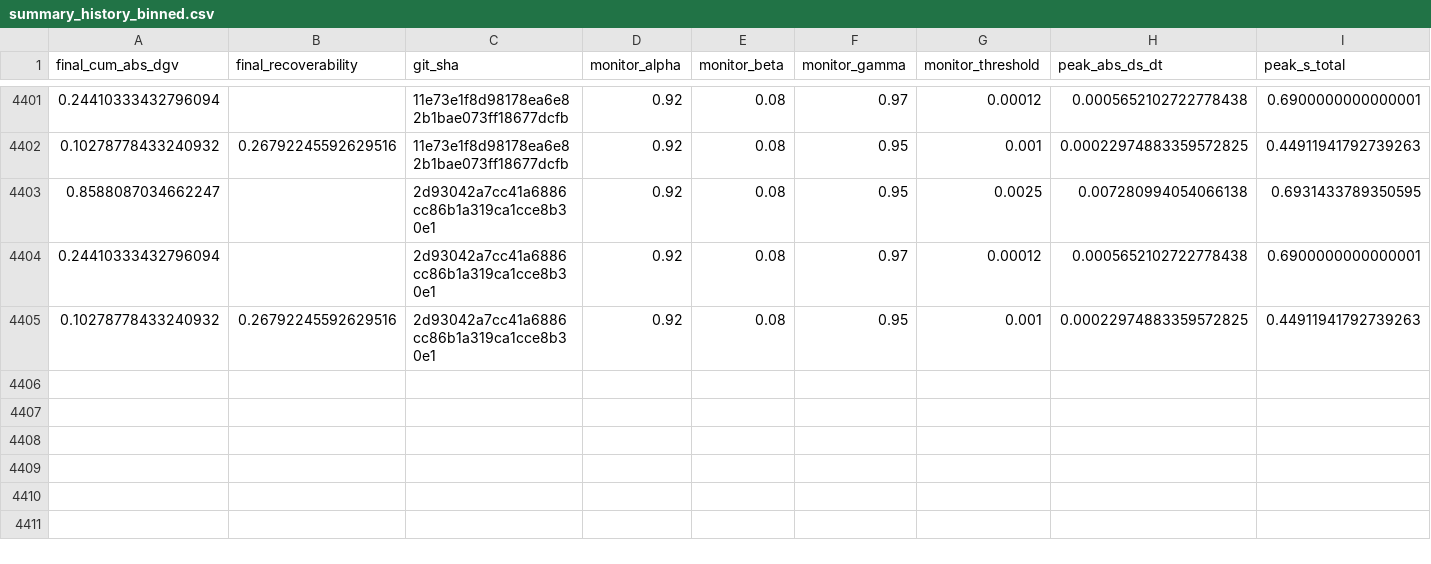
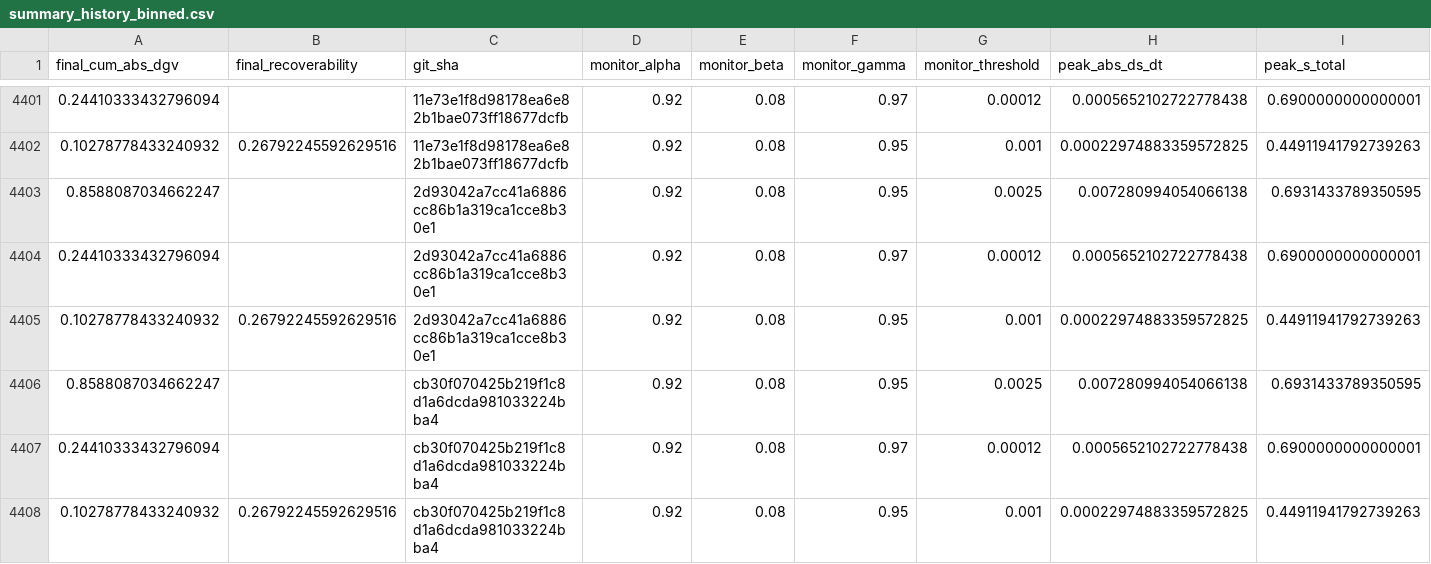
Before and after one commit to willshacklett/god-variable-theory, a CSV file: data/longitudinal/summary_history_binned.csv, drawn as a sheet; only a part is shown, gaps mark what is left out; rows hold the shown columns only; the diff names each change by its address in the sheet, - before the commit and + after, or states it on an @@ line.

```diff
--- a/data/longitudinal/summary_history_binned.csv
+++ b/data/longitudinal/summary_history_binned.csv
+row 4406: 0.8588087034662247 |  | cb30f070425b219f1c8d1a6dcda981033224bba4 | 0.92 | 0.08 | 0.95 | 0.0025 | 0.007280994054066138 | 0.6931433789350595
+row 4407: 0.24410333432796094 |  | cb30f070425b219f1c8d1a6dcda981033224bba4 | 0.92 | 0.08 | 0.97 | 0.00012 | 0.0005652102722778438 | 0.6900000000000001
+row 4408: 0.10278778433240932 | 0.26792245592629516 | cb30f070425b219f1c8d1a6dcda981033224bba4 | 0.92 | 0.08 | 0.95 | 0.001 | 0.00022974883359572825 | 0.44911941792739263
```
Also changed, not shown: data/longitudinal/summary_history.csv.
